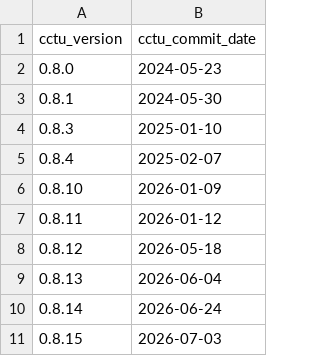
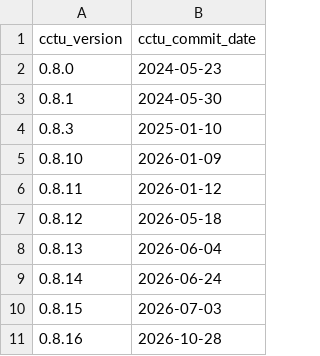
Before and after one commit to cam-ctu/rocker_edit, a TSV file: build/variables/cctu-versions.tsv, drawn as a sheet; removed rows and columns are numbered as before the commit, all else as after; the diff names each change by its address in the sheet, - before the commit and + after, or states it on an @@ line.

```diff
--- a/build/variables/cctu-versions.tsv
+++ b/build/variables/cctu-versions.tsv
-row 5: 0.8.4 | 2025-02-07
+row 11: 0.8.16 | 2026-10-28
```
Also changed, not shown: build/args/history.tsv, build/variables/rstudio-versions.tsv, 2 other files.
